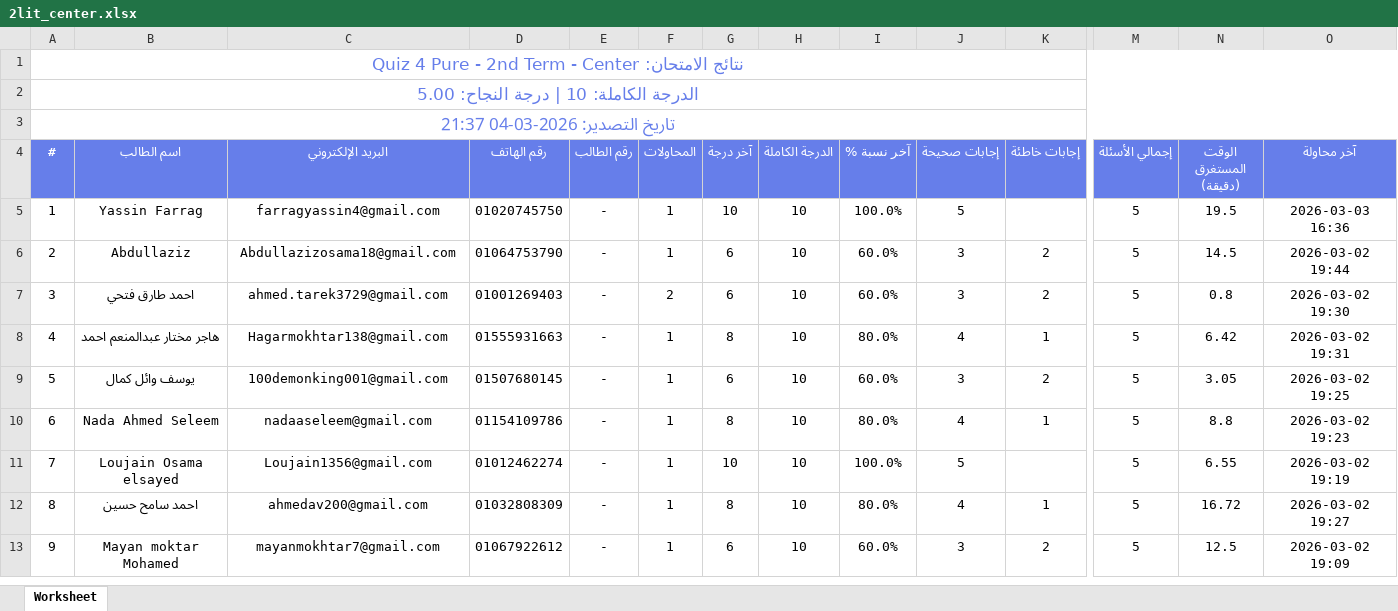
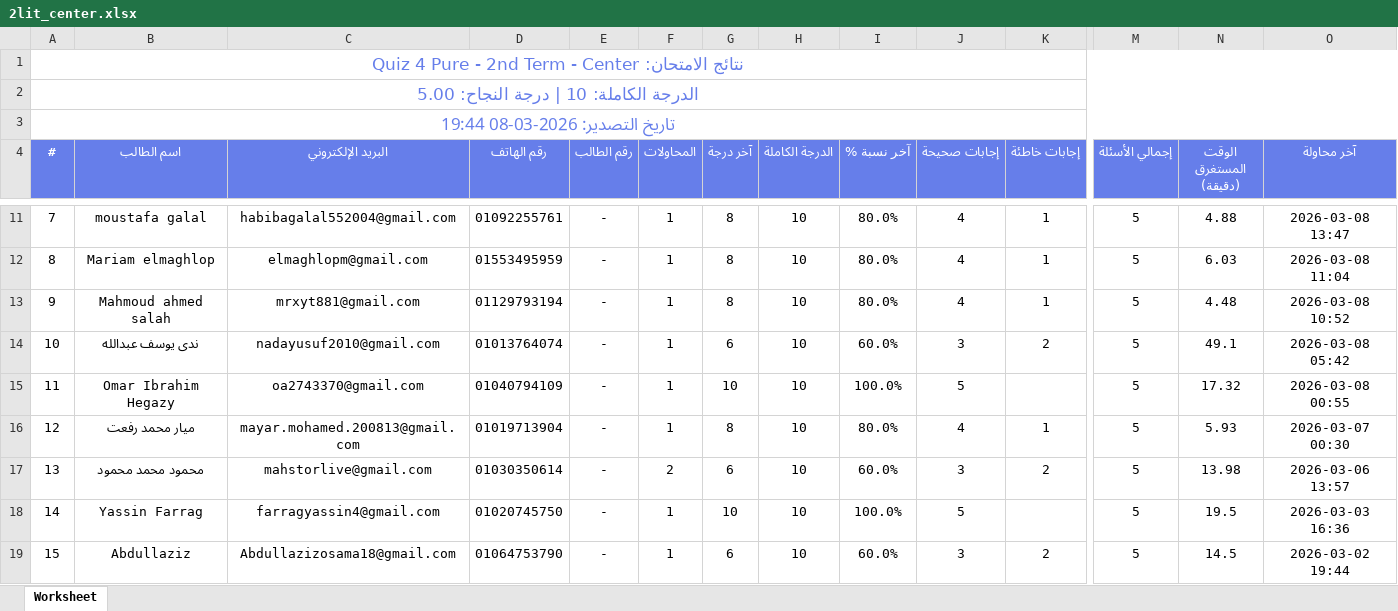
Before and after one commit to Harvovich/Marks-csv, an Excel workbook: 2lit_center.xlsx, sheet Worksheet, drawn as a sheet; only a part is shown, gaps mark what is left out; the shorter side is filled out with more unchanged rows; values as stored, in another font and other column widths than the file's, no borders; rows hold the shown columns only; the diff covers the shown part only; the diff names each change by its address in the sheet, - before the commit and + after, or states it on an @@ line.

```diff
--- a/2lit_center.xlsx (sheet Worksheet)
+++ b/2lit_center.xlsx (sheet Worksheet)
@@ column A (#) renumbered from row 3 down @@
+row 11: 7 | moustafa galal | habibagalal552004@gmail.com | 01092255761 | - | 1 | 8 | 10 | 80.0% | 4 | 1 | 5 | 4.88 | 2026-03-08 13:47
+row 12: 8 | Mariam elmaghlop | elmaghlopm@gmail.com | 01553495959 | - | 1 | 8 | 10 | 80.0% | 4 | 1 | 5 | 6.03 | 2026-03-08 11:04
+row 13: 9 | Mahmoud ahmed salah | mrxyt881@gmail.com | 01129793194 | - | 1 | 8 | 10 | 80.0% | 4 | 1 | 5 | 4.48 | 2026-03-08 10:52
+row 14: 10 | ندى يوسف عبدالله | nadayusuf2010@gmail.com | 01013764074 | - | 1 | 6 | 10 | 60.0% | 3 | 2 | 5 | 49.1 | 2026-03-08 05:42
+row 15: 11 | Omar Ibrahim Hegazy | oa2743370@gmail.com | 01040794109 | - | 1 | 10 | 10 | 100.0% | 5 |  | 5 | 17.32 | 2026-03-08 00:55
+row 16: 12 | ميار محمد رفعت | mayar.mohamed.200813@gmail.com | 01019713904 | - | 1 | 8 | 10 | 80.0% | 4 | 1 | 5 | 5.93 | 2026-03-07 00:30
+row 17: 13 | محمود محمد محمود | mahstorlive@gmail.com | 01030350614 | - | 2 | 6 | 10 | 60.0% | 3 | 2 | 5 | 13.98 | 2026-03-06 13:57
```
Also changed, not shown: 8 added rows, 2 removed rows and 15 edited cells elsewhere in this sheet, 2lit_online.xlsx.
